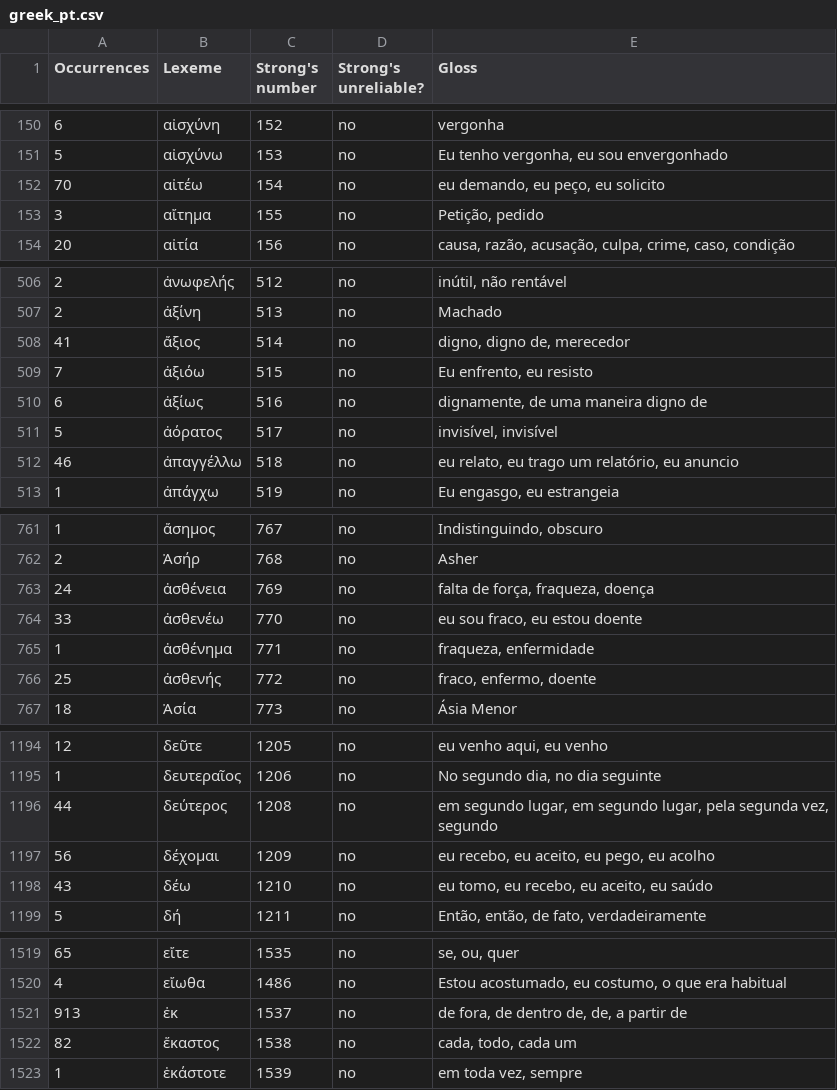
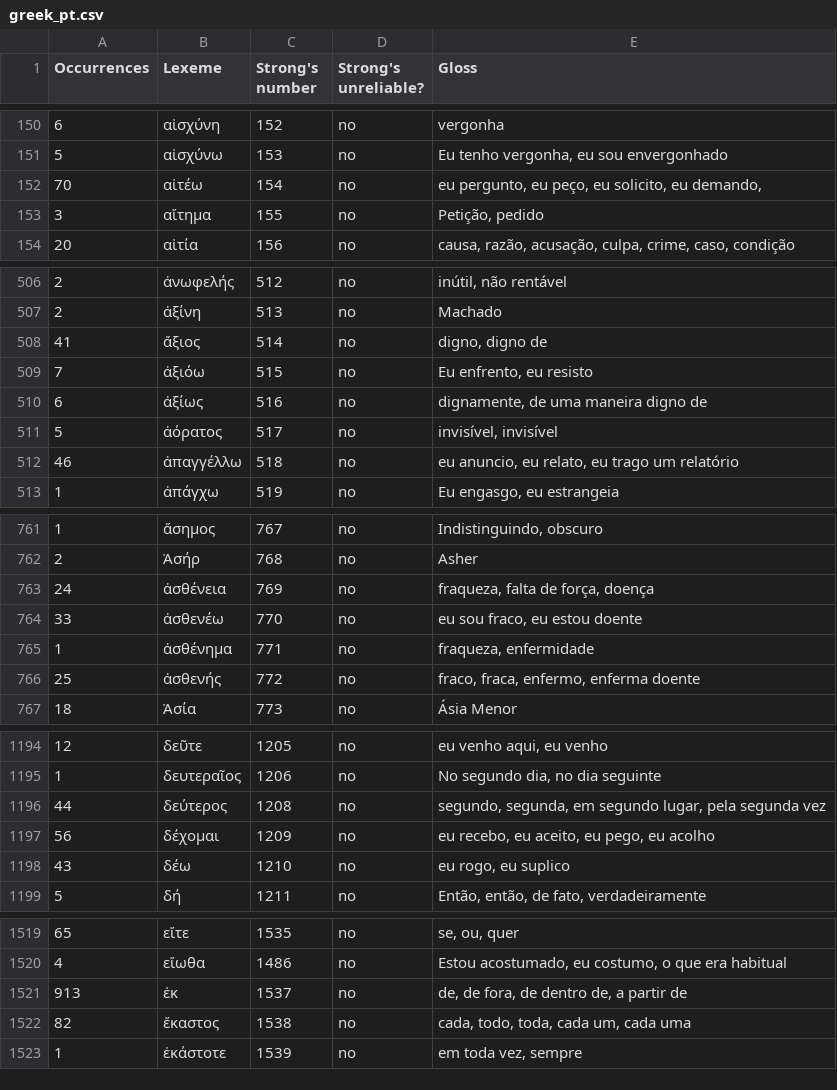
Before and after one commit to EzerIT/BibleOL, a CSV file: lexicons/greek_pt.csv, drawn as a sheet; only a part is shown, gaps mark what is left out; the diff covers the shown part only.

```diff
--- a/lexicons/greek_pt.csv
+++ b/lexicons/greek_pt.csv
@@ -151,3 +151,3 @@
 5,"αἰσχύνω",153,"no","Eu tenho vergonha, eu sou envergonhado"
-70,"αἰτέω",154,"no","eu demando, eu peço, eu solicito"
+70,"αἰτέω",154,"no","eu pergunto, eu peço, eu solicito, eu demando,"
 3,"αἴτημα",155,"no","Petição, pedido"
@@ -507,3 +507,3 @@
 2,"ἀξίνη",513,"no","Machado"
-41,"ἄξιος",514,"no","digno, digno de, merecedor"
+41,"ἄξιος",514,"no","digno, digno de"
 7,"ἀξιόω",515,"no","Eu enfrento, eu resisto"
@@ -511,3 +511,3 @@
 5,"ἀόρατος",517,"no","invisível, invisível"
-46,"ἀπαγγέλλω",518,"no","eu relato, eu trago um relatório, eu anuncio"
+46,"ἀπαγγέλλω",518,"no","eu anuncio, eu relato, eu trago um relatório"
 1,"ἀπάγχω",519,"no","Eu engasgo, eu estrangeia"
@@ -762,6 +762,6 @@
 2,"Ἀσήρ",768,"no","Asher"
-24,"ἀσθένεια",769,"no","falta de força, fraqueza, doença"
+24,"ἀσθένεια",769,"no","fraqueza, falta de força, doença"
 33,"ἀσθενέω",770,"no","eu sou fraco, eu estou doente"
 1,"ἀσθένημα",771,"no","fraqueza, enfermidade"
-25,"ἀσθενής",772,"no","fraco, enfermo, doente"
+25,"ἀσθενής",772,"no","fraco, fraca, enfermo, enferma doente"
 18,"Ἀσία",773,"no","Ásia Menor"
@@ -1195,5 +1195,5 @@
 1,"δευτεραῖος",1206,"no","No segundo dia, no dia seguinte"
-44,"δεύτερος",1208,"no","em segundo lugar, em segundo lugar, pela segunda vez, segundo"
+44,"δεύτερος",1208,"no","segundo, segunda, em segundo lugar, pela segunda vez"
 56,"δέχομαι",1209,"no","eu recebo, eu aceito, eu pego, eu acolho"
-43,"δέω",1210,"no","eu tomo, eu recebo, eu aceito, eu saúdo"
+43,"δέω",1210,"no","eu rogo, eu suplico"
 5,"δή",1211,"no","Então, então, de fato, verdadeiramente"
@@ -1520,4 +1520,4 @@
 4,"εἴωθα",1486,"no","Estou acostumado, eu costumo, o que era habitual"
-913,"ἐκ",1537,"no","de fora, de dentro de, de, a partir de"
-82,"ἕκαστος",1538,"no","cada, todo, cada um"
+913,"ἐκ",1537,"no","de, de fora, de dentro de, a partir de"
+82,"ἕκαστος",1538,"no","cada, todo, toda, cada um, cada uma"
 1,"ἑκάστοτε",1539,"no","em toda vez, sempre"
```
Also changed, not shown: 134 edited cells elsewhere in this file, 2 other files.
